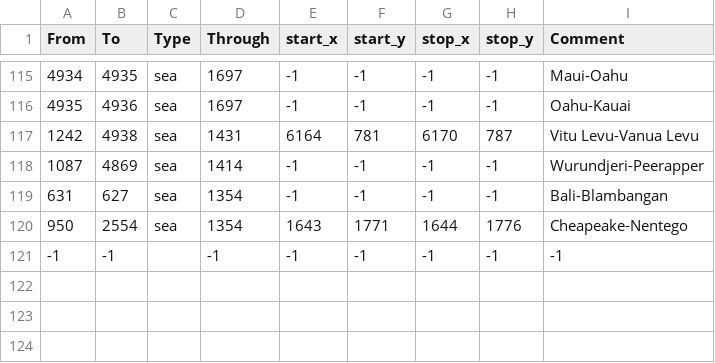
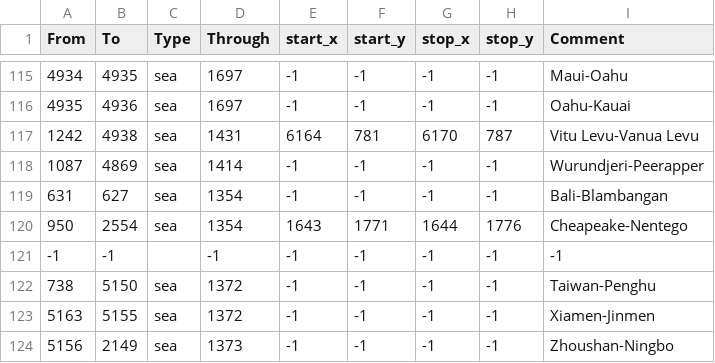
Before and after one commit to Cccc-owo/HuaxiaUniversalis, a CSV file: HU/map/adjacencies.csv, drawn as a sheet; only a part is shown, gaps mark what is left out; the diff names each change by its address in the sheet, - before the commit and + after, or states it on an @@ line.

```diff
--- a/HU/map/adjacencies.csv
+++ b/HU/map/adjacencies.csv
+row 122: 738 | 5150 | sea | 1372 | -1 | -1 | -1 | -1 | Taiwan-Penghu
+row 123: 5163 | 5155 | sea | 1372 | -1 | -1 | -1 | -1 | Xiamen-Jinmen
+row 124: 5156 | 2149 | sea | 1373 | -1 | -1 | -1 | -1 | Zhoushan-Ningbo
```
Also changed, not shown: HU/map/definition.csv, 4 other files.
